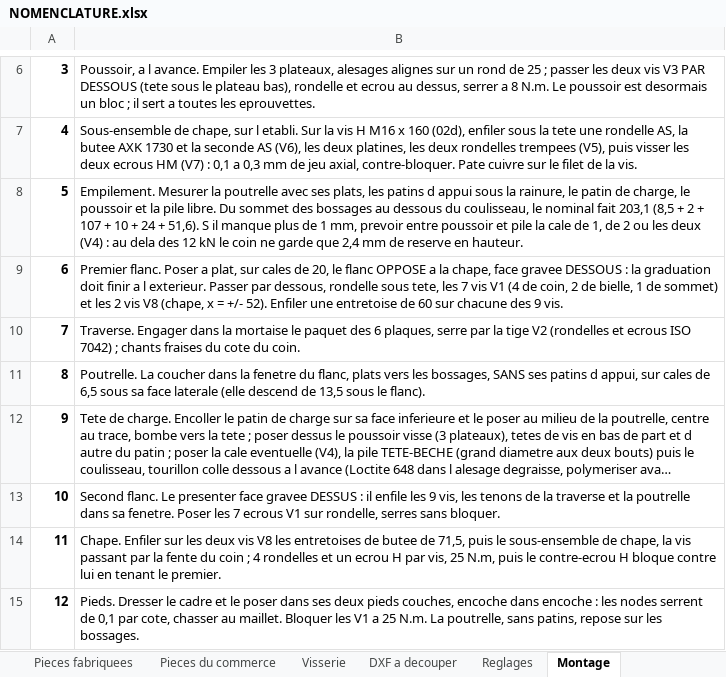
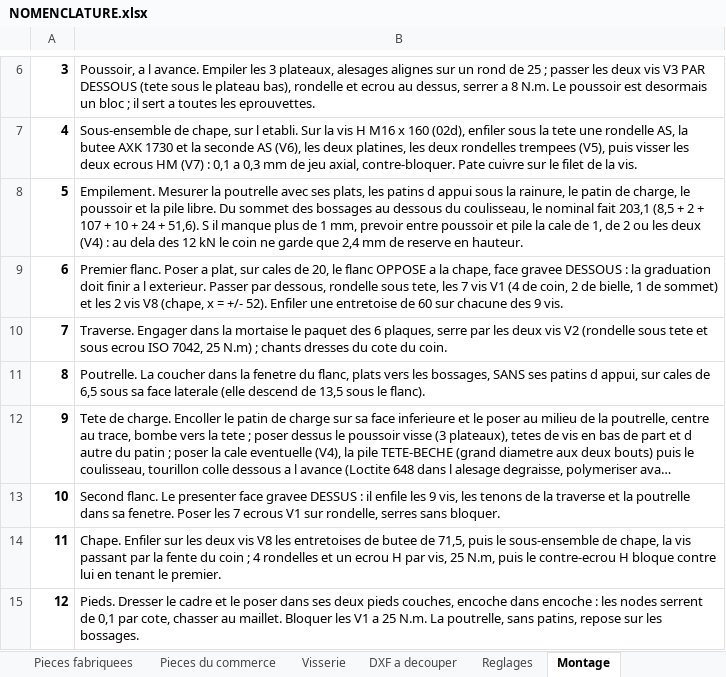
Before and after one commit to auberjine/banc-flexion, an Excel workbook: out/NOMENCLATURE.xlsx, sheet Montage, drawn as a sheet; only a part is shown, gaps mark what is left out; long unchanged cells end in …; values as stored, in another font and other column widths than the file's, no borders; the diff names each change by its address in the sheet, - before the commit and + after, or states it on an @@ line.

```diff
--- a/out/NOMENCLATURE.xlsx (sheet Montage)
+++ b/out/NOMENCLATURE.xlsx (sheet Montage)
-B10: …serre par la tige V2 (rondelles et ecrous ISO 7042) ; chants fraises du cote…
+B10: …serre par les deux vis V2 (rondelle sous tete et sous ecrou ISO 7042, 25 N.m) ; chants dresses du cote…
```
Also changed, not shown: sheet Visserie, sheet Pieces fabriquees, 17 other files.
